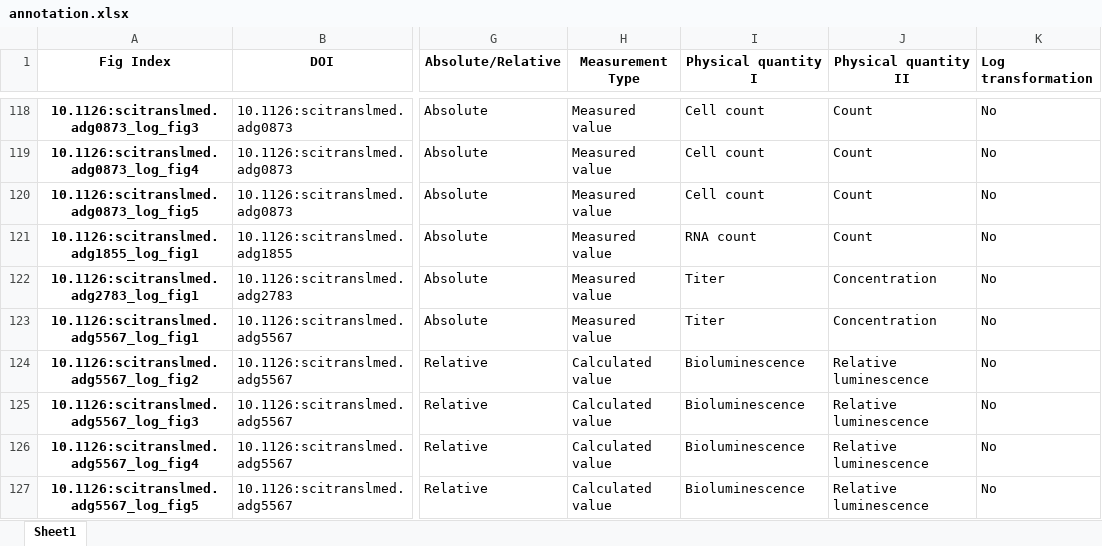
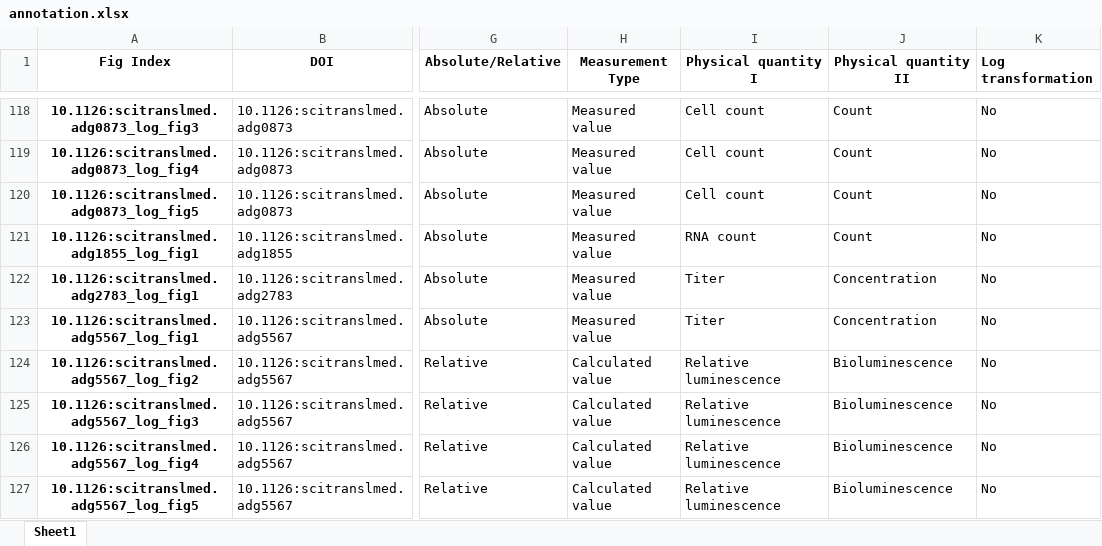
Before and after one commit to tengjuilin/misused-bar-graphs, an Excel workbook: data/misused_bar_graph_figures/sci_transl_med/log/annotation.xlsx, sheet Sheet1, drawn as a sheet; only a part is shown, gaps mark what is left out; values as stored, in another font and other column widths than the file's, no borders; the diff covers the shown part only; the diff names each change by its address in the sheet, - before the commit and + after, or states it on an @@ line.

```diff
--- a/data/misused_bar_graph_figures/sci_transl_med/log/annotation.xlsx (sheet Sheet1)
+++ b/data/misused_bar_graph_figures/sci_transl_med/log/annotation.xlsx (sheet Sheet1)
-I124:I127 (Physical quantity I): Bioluminescence
+I124:I127 (Physical quantity I): Relative luminescence
-J124:J127 (Physical quantity II): Relative luminescence
+J124:J127 (Physical quantity II): Bioluminescence
```
Also changed, not shown: 30 edited cells elsewhere in this sheet, data/misused_bar_graph_figures/acs_nano/log/annotation.xlsx, data/misused_bar_graph_figures/acs_nano/zero/annotation.xlsx, 18 other files.
